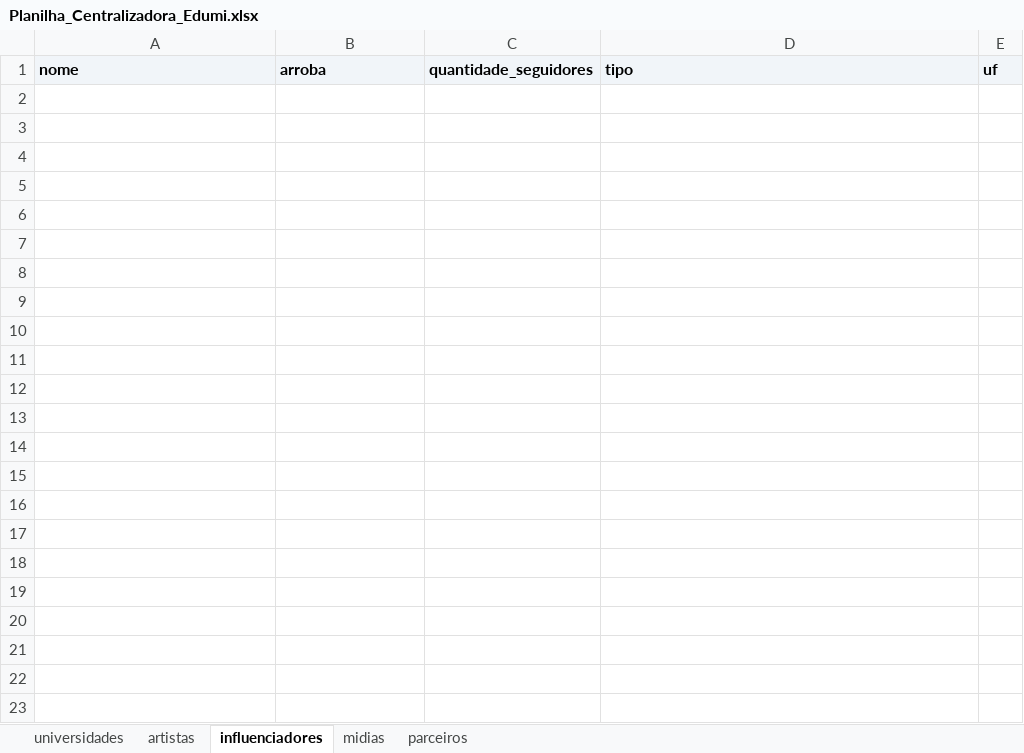
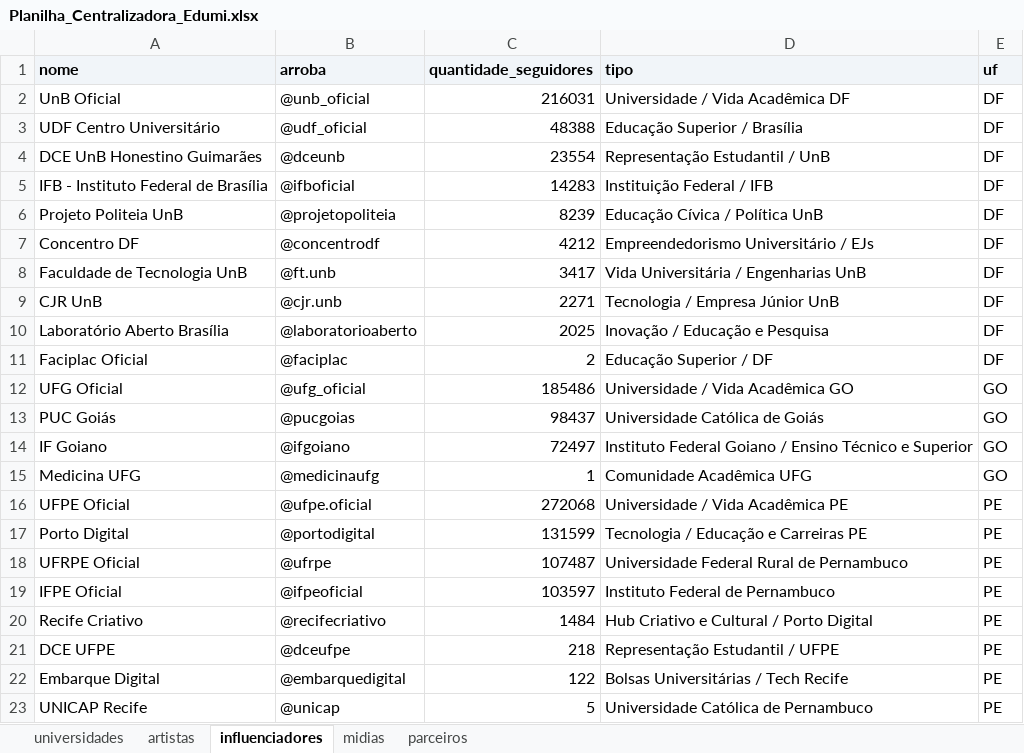
Before and after one commit to alexmsza/freela-edumi, an Excel workbook: Planilha_Centralizadora_Edumi.xlsx, sheet influenciadores, drawn as a sheet; values as stored, in another font and other column widths than the file's, no borders; the diff names each change by its address in the sheet, - before the commit and + after, or states it on an @@ line.

Commit message:
feat: expansao de artistas motim (40) e influenciadores (22), sincronizacao gsheets e relatorio de quarentena

```diff
--- a/Planilha_Centralizadora_Edumi.xlsx (sheet influenciadores)
+++ b/Planilha_Centralizadora_Edumi.xlsx (sheet influenciadores)
+row 2: UnB Oficial | @unb_oficial | 216031 | Universidade / Vida Acadêmica DF | DF
+row 3: UDF Centro Universitário | @udf_oficial | 48388 | Educação Superior / Brasília | DF
+row 4: DCE UnB Honestino Guimarães | @dceunb | 23554 | Representação Estudantil / UnB | DF
+row 5: IFB - Instituto Federal de Brasília | @ifboficial | 14283 | Instituição Federal / IFB | DF
+row 6: Projeto Politeia UnB | @projetopoliteia | 8239 | Educação Cívica / Política UnB | DF
+row 7: Concentro DF | @concentrodf | 4212 | Empreendedorismo Universitário / EJs | DF
+row 8: Faculdade de Tecnologia UnB | @ft.unb | 3417 | Vida Universitária / Engenharias UnB | DF
+row 9: CJR UnB | @cjr.unb | 2271 | Tecnologia / Empresa Júnior UnB | DF
+row 10: Laboratório Aberto Brasília | @laboratorioaberto | 2025 | Inovação / Educação e Pesquisa | DF
+row 11: Faciplac Oficial | @faciplac | 2 | Educação Superior / DF | DF
+row 12: UFG Oficial | @ufg_oficial | 185486 | Universidade / Vida Acadêmica GO | GO
+row 13: PUC Goiás | @pucgoias | 98437 | Universidade Católica de Goiás | GO
+row 14: IF Goiano | @ifgoiano | 72497 | Instituto Federal Goiano / Ensino Técnico e Superior | GO
+row 15: Medicina UFG | @medicinaufg | 1 | Comunidade Acadêmica UFG | GO
+row 16: UFPE Oficial | @ufpe.oficial | 272068 | Universidade / Vida Acadêmica PE | PE
+row 17: Porto Digital | @portodigital | 131599 | Tecnologia / Educação e Carreiras PE | PE
+row 18: UFRPE Oficial | @ufrpe | 107487 | Universidade Federal Rural de Pernambuco | PE
+row 19: IFPE Oficial | @ifpeoficial | 103597 | Instituto Federal de Pernambuco | PE
+row 20: Recife Criativo | @recifecriativo | 1484 | Hub Criativo e Cultural / Porto Digital | PE
+row 21: DCE UFPE | @dceufpe | 218 | Representação Estudantil / UFPE | PE
+row 22: Embarque Digital | @embarquedigital | 122 | Bolsas Universitárias / Tech Recife | PE
+row 23: UNICAP Recife | @unicap | 5 | Universidade Católica de Pernambuco | PE
```
Also changed, not shown: sheet artistas, sheet universidades, 0. Planilha centralizadora - Gabi.xlsx, 0. Planilha centralizadora.xlsx, 36 other files.
